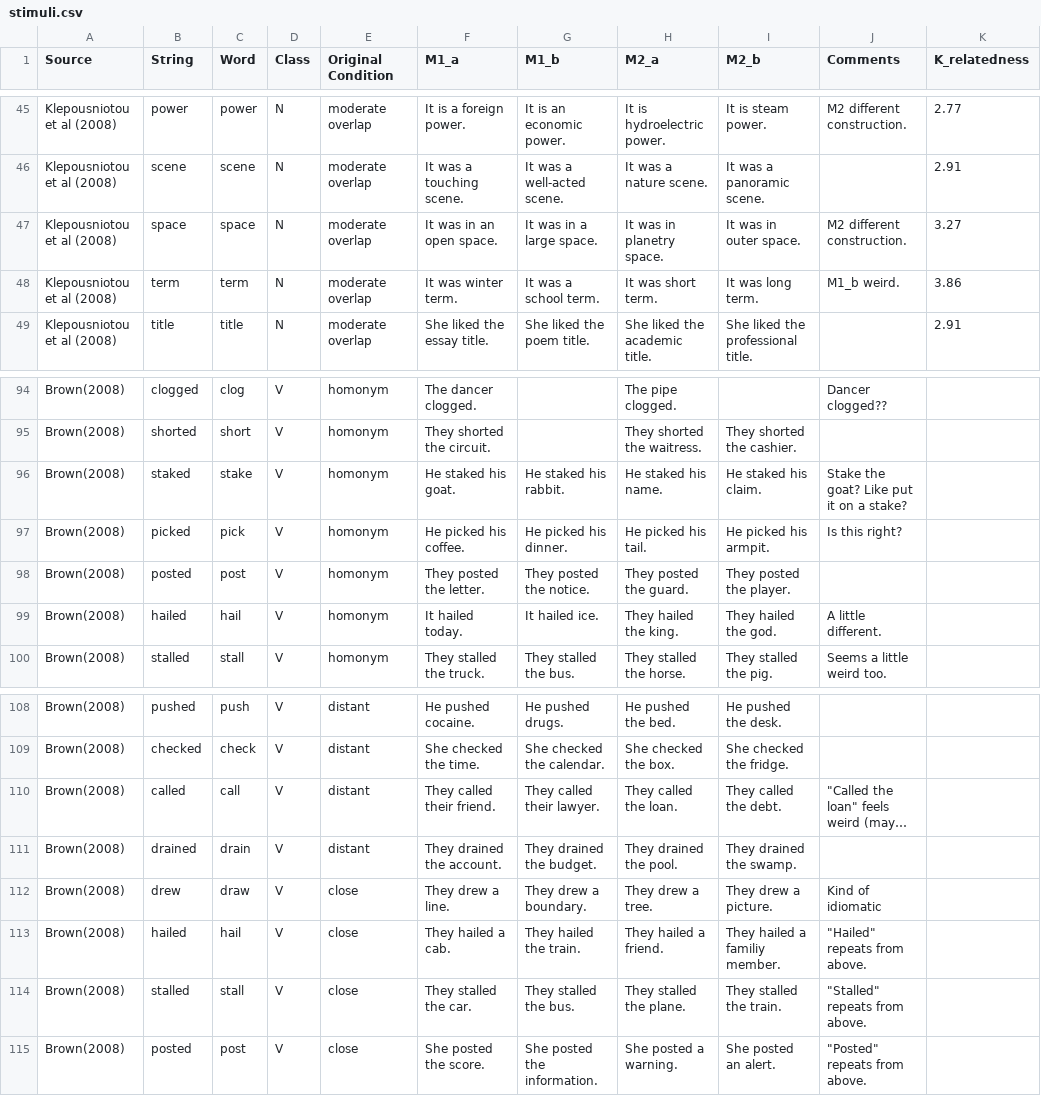
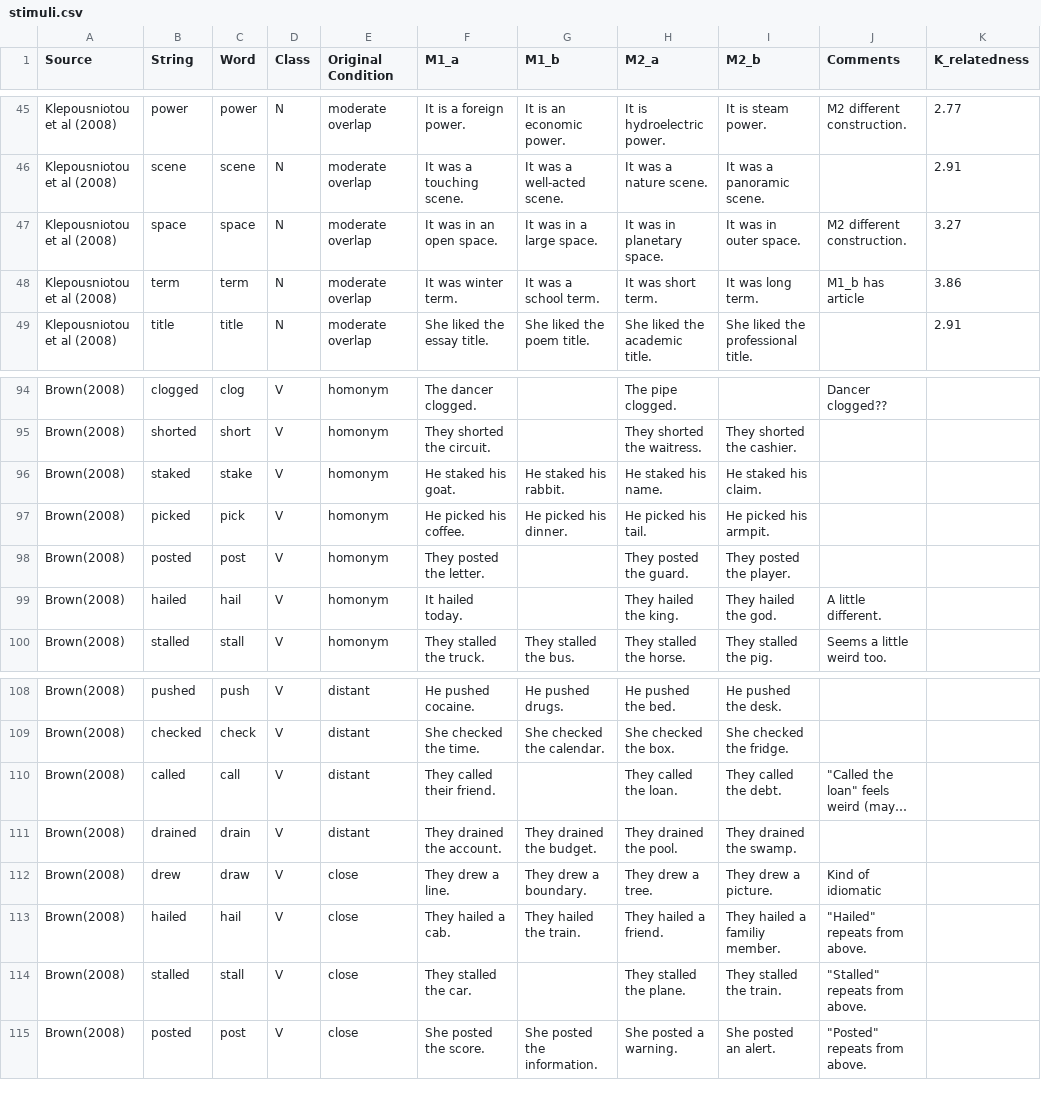
Before and after one commit to seantrott/trott_ph_amb, a CSV file: data/stims/stimuli.csv, drawn as a sheet; only a part is shown, gaps mark what is left out; long unchanged cells end in …; the diff covers the shown part only; the diff names each change by its address in the sheet, - before the commit and + after, or states it on an @@ line.

```diff
--- a/data/stims/stimuli.csv
+++ b/data/stims/stimuli.csv
-H47 (M2_a): It was in planetry space.
+H47 (M2_a): It was in planetary space.
-J48 (Comments): M1_b weird.
+J48 (Comments): M1_b has article
-J96 (Comments): Stake the goat? Like put it on a stake?
+J96 (Comments): (empty)
-J97 (Comments): Is this right?
+J97 (Comments): (empty)
-G98 (M1_b): They posted the notice.
+G98 (M1_b): (empty)
-G99 (M1_b): It hailed ice.
+G99 (M1_b): (empty)
-G110 (M1_b): They called their lawyer.
+G110 (M1_b): (empty)
-G114 (M1_b): They stalled the bus.
+G114 (M1_b): (empty)
```
Also changed, not shown: 51 edited cells elsewhere in this file, 2 other files.
